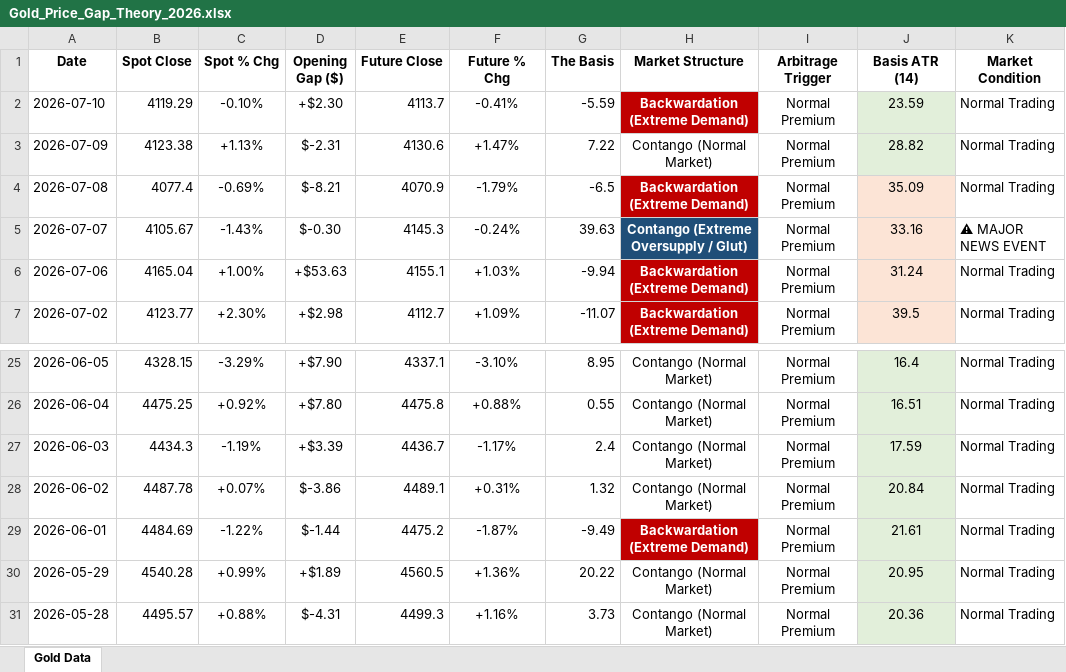
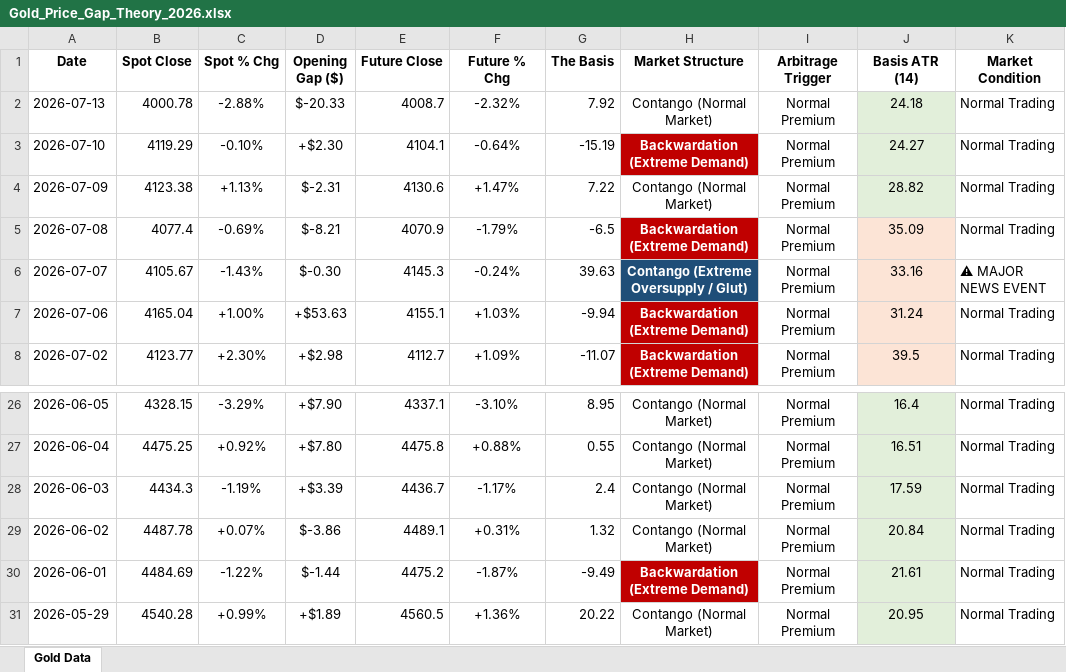
Before and after one commit to Jamesssurfer/SpotVsFutureGold, an Excel workbook: Gold_Price_Gap_Theory_2026.xlsx, sheet Gold Data, drawn as a sheet; only a part is shown, gaps mark what is left out; values as stored, in another font and other column widths than the file's, no borders; removed rows and columns are numbered as before the commit, all else as after; the diff names each change by its address in the sheet, - before the commit and + after, or states it on an @@ line.

Commit message:
Automated Web Log Sync: 2026-07-14 05:19

```diff
--- a/Gold_Price_Gap_Theory_2026.xlsx (sheet Gold Data)
+++ b/Gold_Price_Gap_Theory_2026.xlsx (sheet Gold Data)
+row 2: 2026-07-13 | 4000.78 | -2.88% | $-20.33 | 4008.7 | -2.32% | 7.92 | Contango (Normal Market) | Normal Premium | 24.18 | Normal Trading
-E3 (Future Close): 4113.7
+E3 (Future Close): 4104.1
-F3 (Future % Chg): -0.41%
+F3 (Future % Chg): -0.64%
-G3 (The Basis): -5.59
+G3 (The Basis): -15.19
-J3 (Basis ATR (14)): 23.59
+J3 (Basis ATR (14)): 24.27
-row 31: 2026-05-28 | 4495.57 | +0.88% | $-4.31 | 4499.3 | +1.16% | 3.73 | Contango (Normal Market) | Normal Premium | 20.36 | Normal Trading
```
